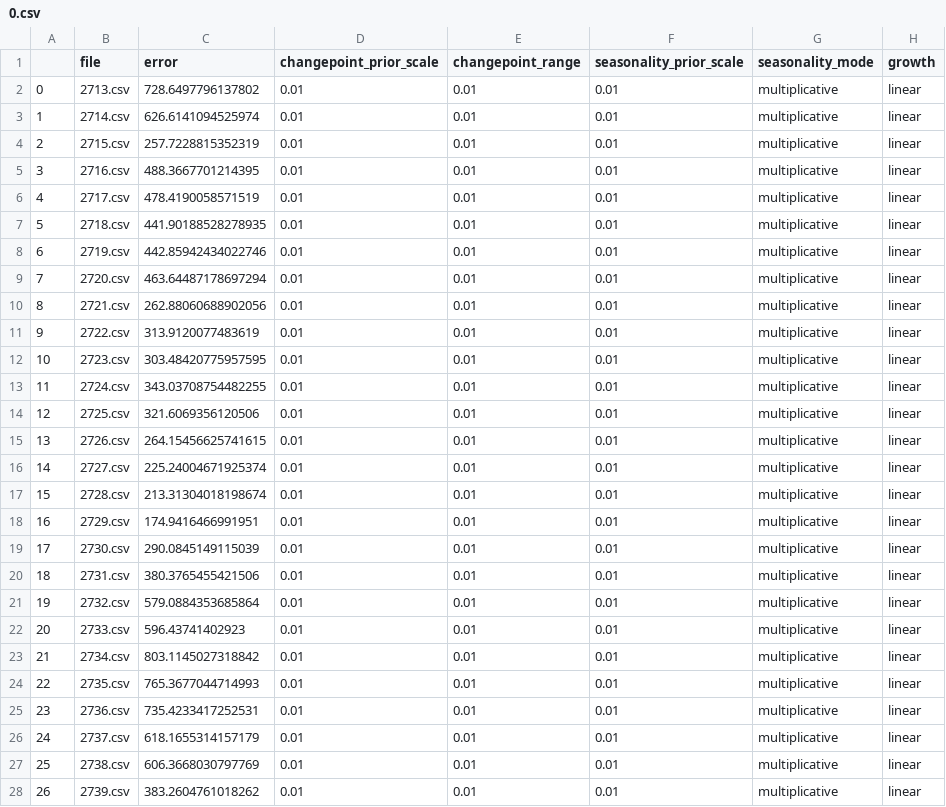
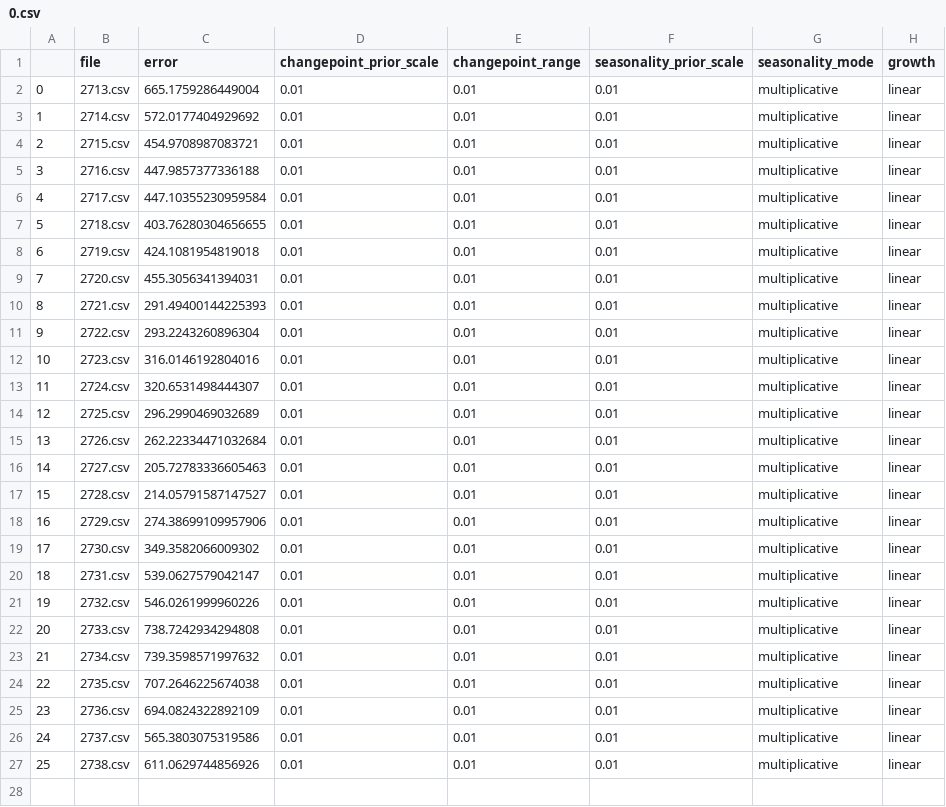
Before and after one commit to trancenoid/dvc_test, a CSV file: results/0.csv, drawn as a sheet.

```diff
--- a/results/0.csv
+++ b/results/0.csv
@@ -1,28 +1,27 @@
 ,file,error,changepoint_prior_scale,changepoint_range,seasonality_prior_scale,seasonality_mode,growth
-0,2713.csv,728.6497796137802,0.01,0.01,0.01,multiplicative,linear
-1,2714.csv,626.6141094525974,0.01,0.01,0.01,multiplicative,linear
-2,2715.csv,257.7228815352319,0.01,0.01,0.01,multiplicative,linear
-3,2716.csv,488.3667701214395,0.01,0.01,0.01,multiplicative,linear
-4,2717.csv,478.4190058571519,0.01,0.01,0.01,multiplicative,linear
-5,2718.csv,441.90188528278935,0.01,0.01,0.01,multiplicative,linear
-6,2719.csv,442.85942434022746,0.01,0.01,0.01,multiplicative,linear
-7,2720.csv,463.64487178697294,0.01,0.01,0.01,multiplicative,linear
-8,2721.csv,262.88060688902056,0.01,0.01,0.01,multiplicative,linear
-9,2722.csv,313.9120077483619,0.01,0.01,0.01,multiplicative,linear
-10,2723.csv,303.48420775957595,0.01,0.01,0.01,multiplicative,linear
-11,2724.csv,343.03708754482255,0.01,0.01,0.01,multiplicative,linear
-12,2725.csv,321.6069356120506,0.01,0.01,0.01,multiplicative,linear
-13,2726.csv,264.15456625741615,0.01,0.01,0.01,multiplicative,linear
-14,2727.csv,225.24004671925374,0.01,0.01,0.01,multiplicative,linear
-15,2728.csv,213.31304018198674,0.01,0.01,0.01,multiplicative,linear
-16,2729.csv,174.9416466991951,0.01,0.01,0.01,multiplicative,linear
-17,2730.csv,290.0845149115039,0.01,0.01,0.01,multiplicative,linear
-18,2731.csv,380.3765455421506,0.01,0.01,0.01,multiplicative,linear
-19,2732.csv,579.0884353685864,0.01,0.01,0.01,multiplicative,linear
-20,2733.csv,596.43741402923,0.01,0.01,0.01,multiplicative,linear
-21,2734.csv,803.1145027318842,0.01,0.01,0.01,multiplicative,linear
-22,2735.csv,765.3677044714993,0.01,0.01,0.01,multiplicative,linear
-23,2736.csv,735.4233417252531,0.01,0.01,0.01,multiplicative,linear
-24,2737.csv,618.1655314157179,0.01,0.01,0.01,multiplicative,linear
-25,2738.csv,606.3668030797769,0.01,0.01,0.01,multiplicative,linear
-26,2739.csv,383.2604761018262,0.01,0.01,0.01,multiplicative,linear
+0,2713.csv,665.1759286449004,0.01,0.01,0.01,multiplicative,linear
+1,2714.csv,572.0177404929692,0.01,0.01,0.01,multiplicative,linear
+2,2715.csv,454.9708987083721,0.01,0.01,0.01,multiplicative,linear
+3,2716.csv,447.9857377336188,0.01,0.01,0.01,multiplicative,linear
+4,2717.csv,447.10355230959584,0.01,0.01,0.01,multiplicative,linear
+5,2718.csv,403.76280304656655,0.01,0.01,0.01,multiplicative,linear
+6,2719.csv,424.1081954819018,0.01,0.01,0.01,multiplicative,linear
+7,2720.csv,455.3056341394031,0.01,0.01,0.01,multiplicative,linear
+8,2721.csv,291.49400144225393,0.01,0.01,0.01,multiplicative,linear
+9,2722.csv,293.2243260896304,0.01,0.01,0.01,multiplicative,linear
+10,2723.csv,316.0146192804016,0.01,0.01,0.01,multiplicative,linear
+11,2724.csv,320.6531498444307,0.01,0.01,0.01,multiplicative,linear
+12,2725.csv,296.2990469032689,0.01,0.01,0.01,multiplicative,linear
+13,2726.csv,262.22334471032684,0.01,0.01,0.01,multiplicative,linear
+14,2727.csv,205.72783336605463,0.01,0.01,0.01,multiplicative,linear
+15,2728.csv,214.05791587147527,0.01,0.01,0.01,multiplicative,linear
+16,2729.csv,274.38699109957906,0.01,0.01,0.01,multiplicative,linear
+17,2730.csv,349.3582066009302,0.01,0.01,0.01,multiplicative,linear
+18,2731.csv,539.0627579042147,0.01,0.01,0.01,multiplicative,linear
+19,2732.csv,546.0261999960226,0.01,0.01,0.01,multiplicative,linear
+20,2733.csv,738.7242934294808,0.01,0.01,0.01,multiplicative,linear
+21,2734.csv,739.3598571997632,0.01,0.01,0.01,multiplicative,linear
+22,2735.csv,707.2646225674038,0.01,0.01,0.01,multiplicative,linear
+23,2736.csv,694.0824322892109,0.01,0.01,0.01,multiplicative,linear
+24,2737.csv,565.3803075319586,0.01,0.01,0.01,multiplicative,linear
+25,2738.csv,611.0629744856926,0.01,0.01,0.01,multiplicative,linear
```
Also changed, not shown: 2 other files.
